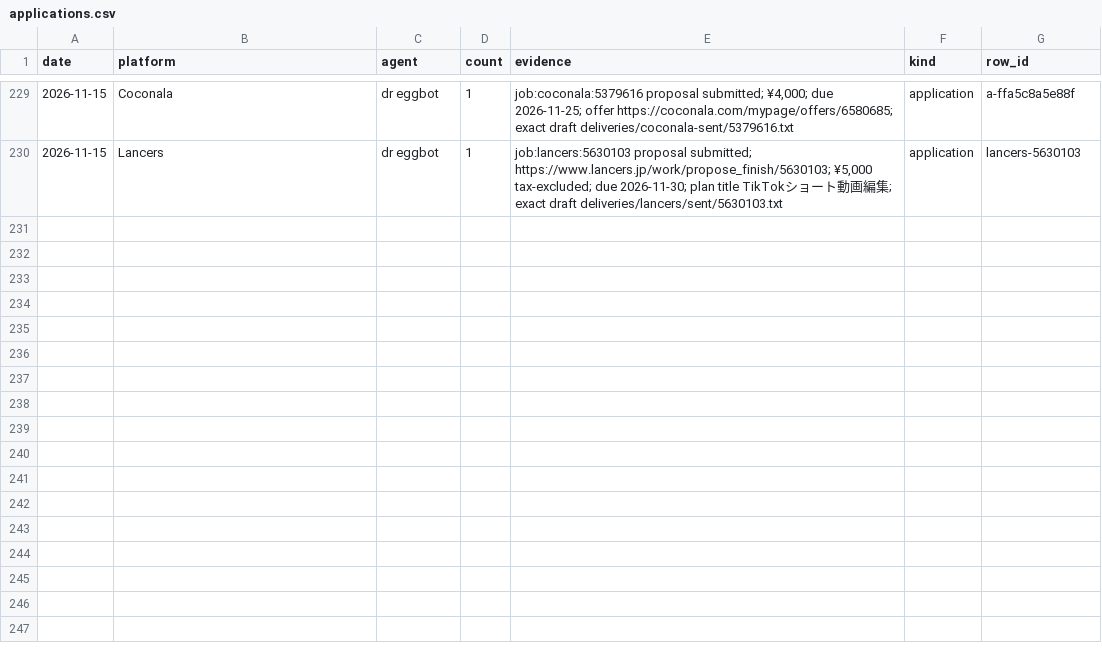
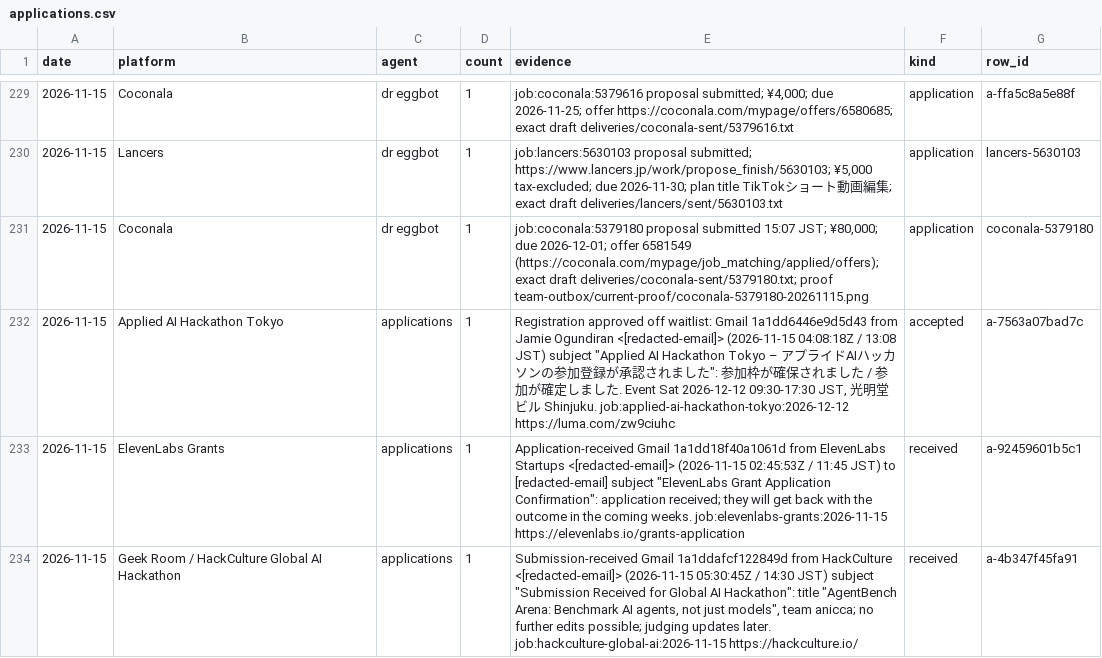
Before and after one commit to Daisuke134/anicca-ops-open, a CSV file: team/metrics/applications.csv, drawn as a sheet; only a part is shown, gaps mark what is left out; the diff names each change by its address in the sheet, - before the commit and + after, or states it on an @@ line.

```diff
--- a/team/metrics/applications.csv
+++ b/team/metrics/applications.csv
+row 231: 2026-11-15 | Coconala | dr eggbot | 1 | job:coconala:5379180 proposal submitted 15:07 JST; ¥80,000; due 2026-12-01; offer 6581549 (https://coconala.com/mypage/job_matching/applied/offers); exact draft deliveries/coconala-sent/5379180.txt; proof team-outbox/current-proof/coconala-5379180-20261115.png | application | coconala-5379180
+row 232: 2026-11-15 | Applied AI Hackathon Tokyo | applications | 1 | Registration approved off waitlist: Gmail 1a1dd6446e9d5d43 from Jamie Ogundiran <[redacted-email]> (2026-11-15 04:08:18Z / 13:08 JST) subject "Applied AI Hackathon Tokyo – アプライドAIハッカソンの参加登録が承認されました": 参加枠が確保されました / 参加が確定しました. Event Sat 2026-12-12 09:30-17:30 JST, 光明堂ビル Shinjuku. job:applied-ai-hackathon-tokyo:2026-12-12 https://luma.com/zw9ciuhc | accepted | a-7563a07bad7c
+row 233: 2026-11-15 | ElevenLabs Grants | applications | 1 | Application-received Gmail 1a1dd18f40a1061d from ElevenLabs Startups <[redacted-email]> (2026-11-15 02:45:53Z / 11:45 JST) to [redacted-email] subject "ElevenLabs Grant Application Confirmation": application received; they will get back with the outcome in the coming weeks. job:elevenlabs-grants:2026-11-15 https://elevenlabs.io/grants-application | received | a-92459601b5c1
+row 234: 2026-11-15 | Geek Room / HackCulture Global AI Hackathon | applications | 1 | Submission-received Gmail 1a1ddafcf122849d from HackCulture <[redacted-email]> (2026-11-15 05:30:45Z / 14:30 JST) subject "Submission Received for Global AI Hackathon": title "AgentBench Arena: Benchmark AI agents, not just models", team anicca; no further edits possible; judging updates later. job:hackculture-global-ai:2026-11-15 https://hackculture.io/ | received | a-4b347f45fa91
```
Also changed, not shown: team/metrics/anicca-ct-taps.csv, team/metrics/attribution/CHANGES.csv, 42 other files.
